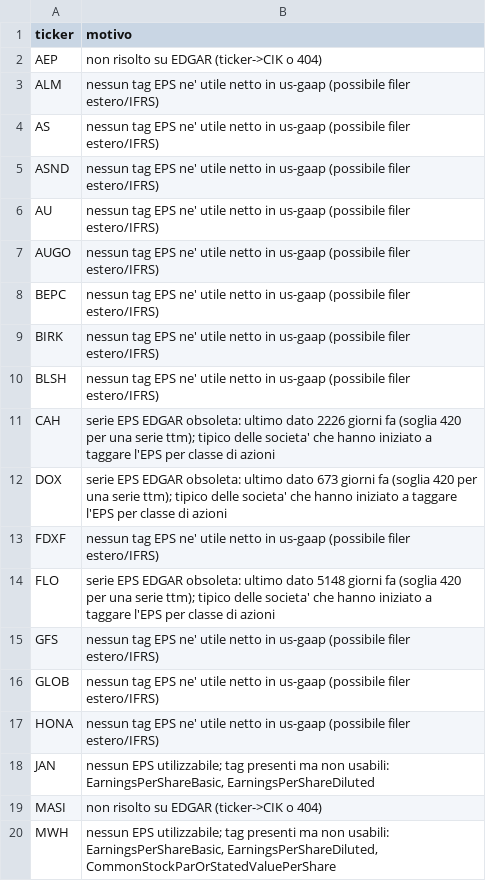
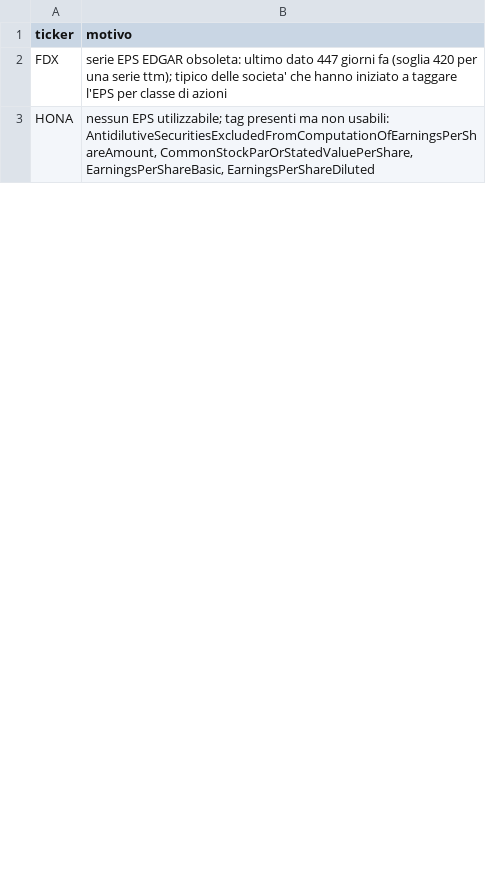
Before and after one commit to nikthetrip/Fundamentals-Screener, a CSV file: data/skipped.csv, drawn as a sheet; only a part is shown; the diff covers the shown part only.

```diff
--- a/data/skipped.csv
+++ b/data/skipped.csv
@@ -1,20 +1,3 @@
 ticker,motivo
-AEP,non risolto su EDGAR (ticker->CIK o 404)
-ALM,nessun tag EPS ne' utile netto in us-gaap (possibile filer estero/IFRS)
-AS,nessun tag EPS ne' utile netto in us-gaap (possibile filer estero/IFRS)
-ASND,nessun tag EPS ne' utile netto in us-gaap (possibile filer estero/IFRS)
-AU,nessun tag EPS ne' utile netto in us-gaap (possibile filer estero/IFRS)
-AUGO,nessun tag EPS ne' utile netto in us-gaap (possibile filer estero/IFRS)
-BEPC,nessun tag EPS ne' utile netto in us-gaap (possibile filer estero/IFRS)
-BIRK,nessun tag EPS ne' utile netto in us-gaap (possibile filer estero/IFRS)
-BLSH,nessun tag EPS ne' utile netto in us-gaap (possibile filer estero/IFRS)
-CAH,serie EPS EDGAR obsoleta: ultimo dato 2226 giorni fa (soglia 420 per una serie ttm); tipico delle societa' che hanno iniziato a taggare l'EPS per classe di azioni
-DOX,serie EPS EDGAR obsoleta: ultimo dato 673 giorni fa (soglia 420 per una serie ttm); tipico delle societa' che hanno iniziato a taggare l'EPS per classe di azioni
-FDXF,nessun tag EPS ne' utile netto in us-gaap (possibile filer estero/IFRS)
-FLO,serie EPS EDGAR obsoleta: ultimo dato 5148 giorni fa (soglia 420 per una serie ttm); tipico delle societa' che hanno iniziato a taggare l'EPS per classe di azioni
-GFS,nessun tag EPS ne' utile netto in us-gaap (possibile filer estero/IFRS)
-GLOB,nessun tag EPS ne' utile netto in us-gaap (possibile filer estero/IFRS)
-HONA,nessun tag EPS ne' utile netto in us-gaap (possibile filer estero/IFRS)
-JAN,"nessun EPS utilizzabile; tag presenti ma non usabili: EarningsPerShareBasic, EarningsPerShareDiluted"
-MASI,non risolto su EDGAR (ticker->CIK o 404)
-MWH,"nessun EPS utilizzabile; tag presenti ma non usabili: EarningsPerShareBasic, EarningsPerShareDiluted, CommonStockParOrStatedValuePerShare"
+FDX,serie EPS EDGAR obsoleta: ultimo dato 447 giorni fa (soglia 420 per una serie ttm); tipico delle societa' che hanno iniziato a taggare l'EPS per classe di azioni
+HONA,"nessun EPS utilizzabile; tag presenti ma non usabili: AntidilutiveSecuritiesExcludedFromComputationOfEarningsPerShareAmount, CommonStockParOrStatedValuePerShare, EarningsPerShareBasic, EarningsPerShareDiluted"
```
Also changed, not shown: 1 added row and 10 removed rows elsewhere in this file, 9 other files.
